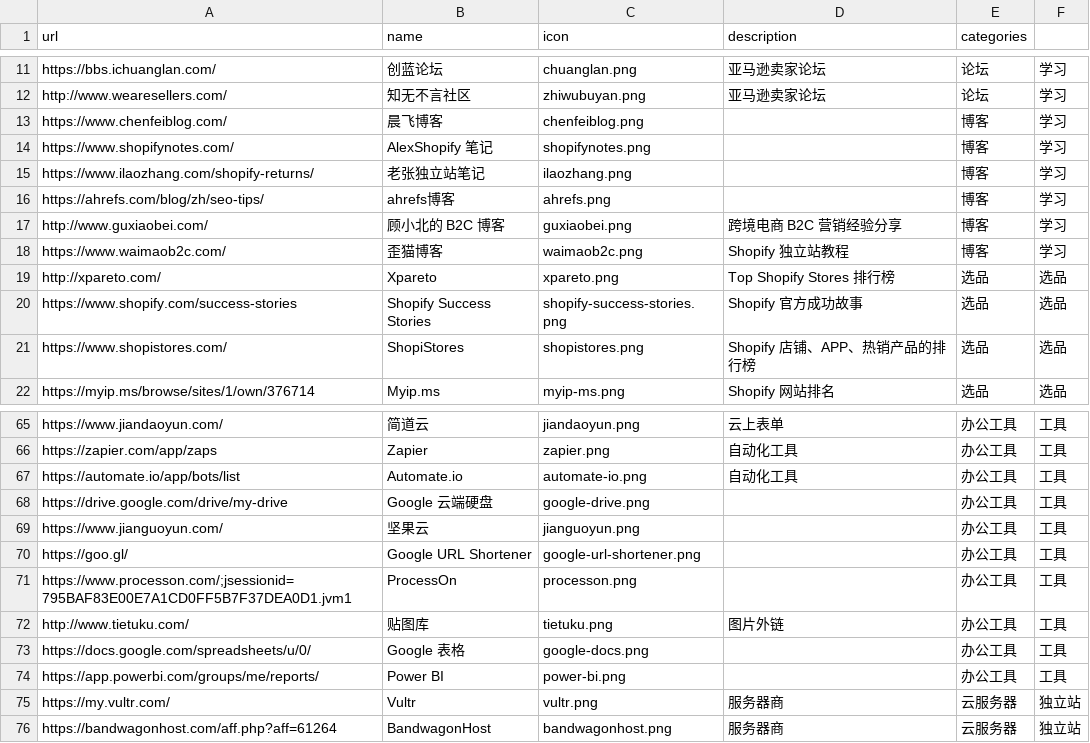
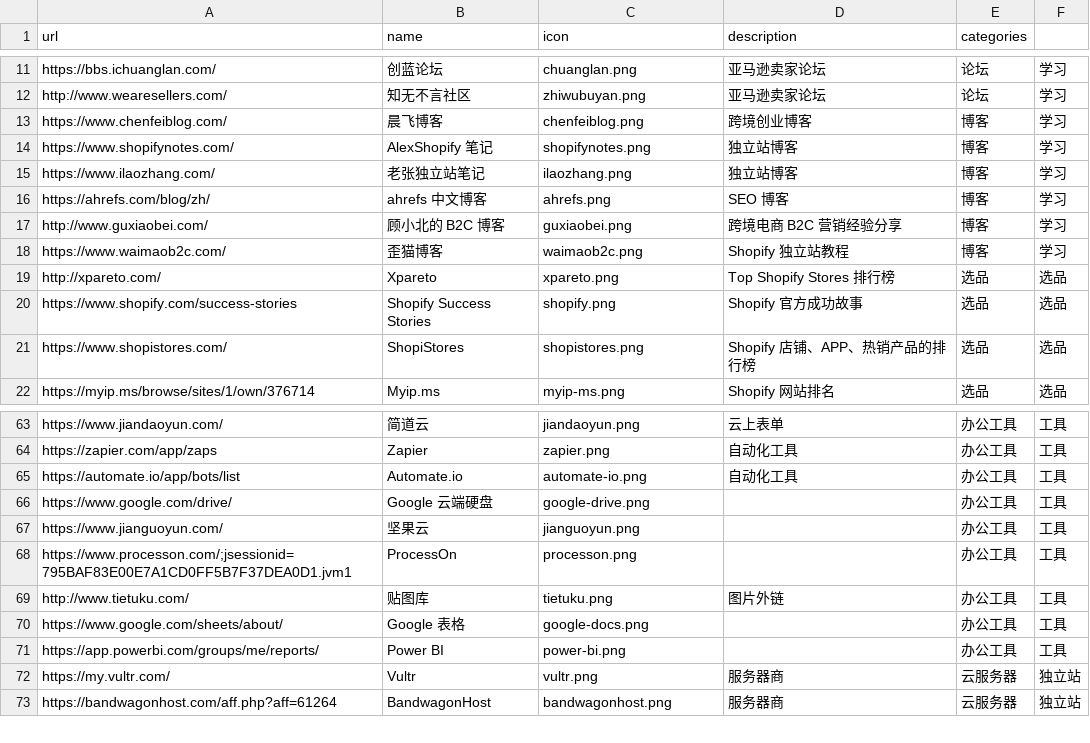
Before and after one commit to sean2guan/CrossBorder.github.io, a CSV file: pythonProcess/url.csv, drawn as a sheet; only a part is shown, gaps mark what is left out; the diff covers the shown part only.

```diff
--- a/pythonProcess/url.csv
+++ b/pythonProcess/url.csv
@@ -12,6 +12,6 @@ https://bbs.ichuanglan.com/,创蓝论坛,chuanglan.png,亚马逊卖家论坛,论
 http://www.wearesellers.com/,知无不言社区,zhiwubuyan.png,亚马逊卖家论坛,论坛,学习
-https://www.chenfeiblog.com/,晨飞博客,chenfeiblog.png,,博客,学习
-https://www.shopifynotes.com/,AlexShopify 笔记,shopifynotes.png,,博客,学习
-https://www.ilaozhang.com/shopify-returns/,老张独立站笔记,ilaozhang.png,,博客,学习
-https://ahrefs.com/blog/zh/seo-tips/,ahrefs博客,ahrefs.png,,博客,学习
+https://www.chenfeiblog.com/,晨飞博客,chenfeiblog.png,跨境创业博客,博客,学习
+https://www.shopifynotes.com/,AlexShopify 笔记,shopifynotes.png,独立站博客,博客,学习
+https://www.ilaozhang.com/,老张独立站笔记,ilaozhang.png,独立站博客,博客,学习
+https://ahrefs.com/blog/zh/,ahrefs 中文博客,ahrefs.png,SEO 博客,博客,学习
 http://www.guxiaobei.com/,顾小北的 B2C 博客,guxiaobei.png,跨境电商 B2C 营销经验分享,博客,学习
@@ -19,3 +19,3 @@ https://www.waimaob2c.com/,歪猫博客,waimaob2c.png,Shopify 独立站教程,
 http://xpareto.com/,Xpareto,xpareto.png,Top Shopify Stores 排行榜,选品,选品
-https://www.shopify.com/success-stories,Shopify Success Stories,shopify-success-stories.png,Shopify 官方成功故事,选品,选品
+https://www.shopify.com/success-stories,Shopify Success Stories,shopify.png,Shopify 官方成功故事,选品,选品
 https://www.shopistores.com/,ShopiStores,shopistores.png,Shopify 店铺、APP、热销产品的排行榜,选品,选品
@@ -67,8 +65,7 @@ https://zapier.com/app/zaps,Zapier,zapier.png,自动化工具,办公工具,工
 https://automate.io/app/bots/list,Automate.io,automate-io.png,自动化工具,办公工具,工具
-https://drive.google.com/drive/my-drive,Google 云端硬盘,google-drive.png,,办公工具,工具
+https://www.google.com/drive/,Google 云端硬盘,google-drive.png,,办公工具,工具
 https://www.jianguoyun.com/,坚果云,jianguoyun.png,,办公工具,工具
-https://goo.gl/,Google URL Shortener,google-url-shortener.png,,办公工具,工具
 https://www.processon.com/;jsessionid=795BAF83E00E7A1CD0FF5B7F37DEA0D1.jvm1,ProcessOn,processon.png,,办公工具,工具
 http://www.tietuku.com/,贴图库,tietuku.png,图片外链,办公工具,工具
-https://docs.google.com/spreadsheets/u/0/,Google 表格,google-docs.png,,办公工具,工具
+https://www.google.com/sheets/about/,Google 表格,google-docs.png,,办公工具,工具
 https://app.powerbi.com/groups/me/reports/,Power BI,power-bi.png,,办公工具,工具
```
Also changed, not shown: 3 removed rows and 8 edited cells elsewhere in this file, 14 other files.
